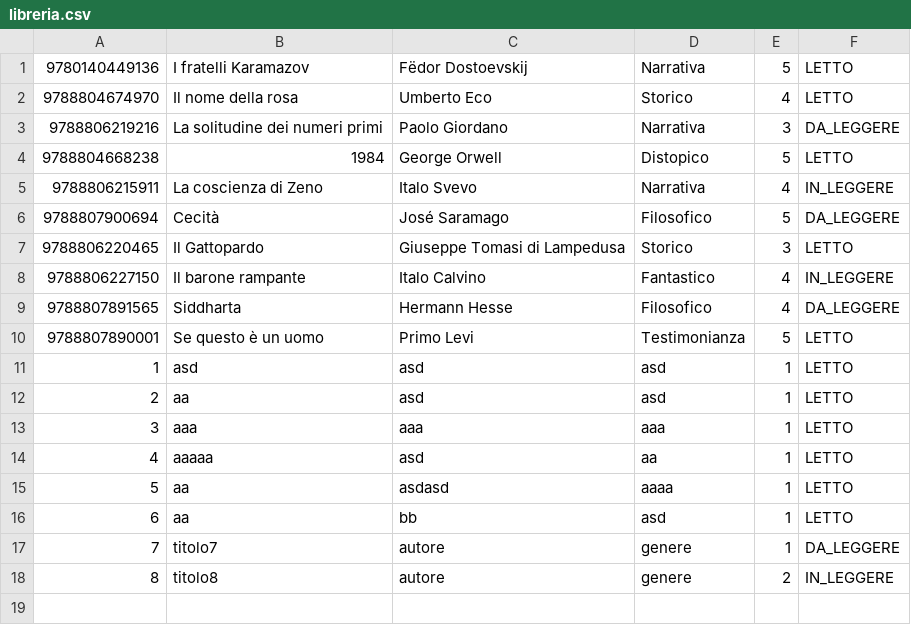
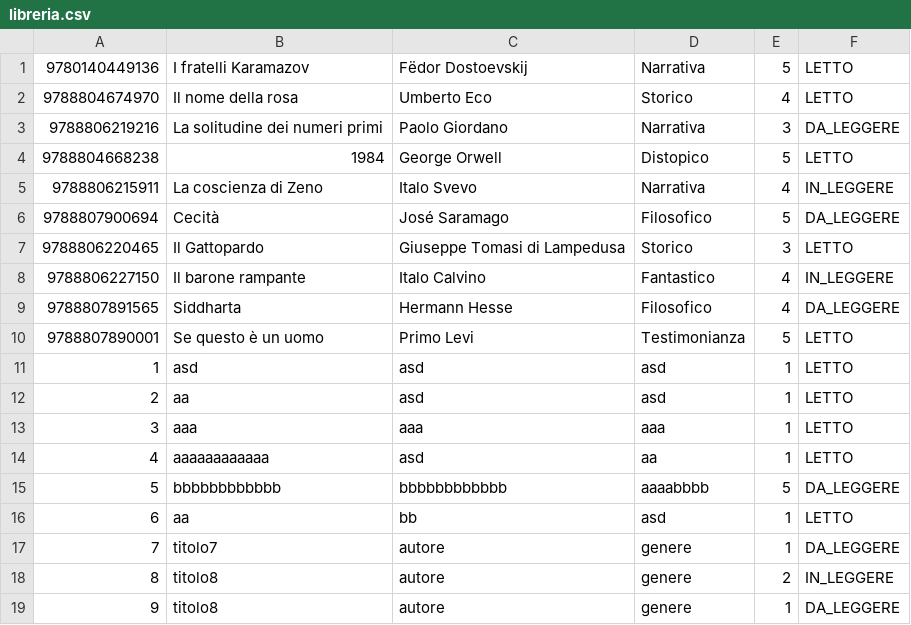
Before and after one commit to Helgrind18/ProgettoIngegneriaSoftware, a CSV file: src/main/java/org/example/files/libreria.csv, drawn as a sheet.

```diff
--- a/src/main/java/org/example/files/libreria.csv
+++ b/src/main/java/org/example/files/libreria.csv
@@ -13,4 +13,4 @@
 3,aaa,aaa,aaa,1,LETTO
-4,aaaaa,asd,aa,1,LETTO
-5,aa,asdasd,aaaa,1,LETTO
+4,aaaaaaaaaaaa,asd,aa,1,LETTO
+5,bbbbbbbbbbbb,bbbbbbbbbbbb,aaaabbbb,5,DA_LEGGERE
 6,aa,bb,asd,1,LETTO
@@ -18 +18,2 @@
 8,titolo8,autore,genere,2,IN_LEGGERE
+9,titolo8,autore,genere,1,DA_LEGGERE
```
Also changed, not shown: 4 other files.
